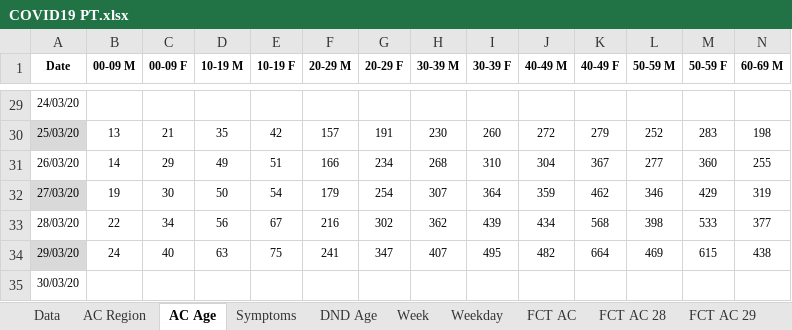
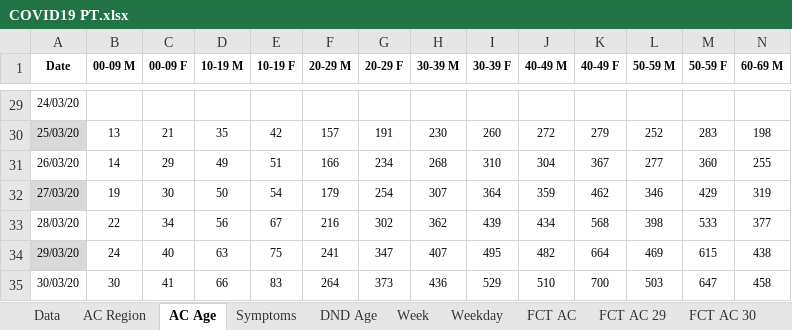
Before and after one commit to miguelalbano/covid19-pt, an Excel workbook: COVID19 PT.xlsx, sheet AC Age, drawn as a sheet; only a part is shown, gaps mark what is left out; values as stored, in another font and other column widths than the file's, no borders; conditional formats and table styles not drawn; removed rows and columns are numbered as before the commit, all else as after; rows hold the shown columns only; the diff names each change by its address in the sheet, - before the commit and + after, or states it on an @@ line.

```diff
--- a/COVID19 PT.xlsx (sheet AC Age)
+++ b/COVID19 PT.xlsx (sheet AC Age)
-sheet tab: FCT AC 28
+sheet tab: FCT AC 30
-row 35: 30/03/20
+row 35: 30/03/20 | 30 | 41 | 66 | 83 | 264 | 373 | 436 | 529 | 510 | 700 | 503 | 647 | 458
```
Also changed, not shown: sheet Weekday, sheet Week, sheet Data, sheet DND Age, sheet AC Region, sheet Symptoms, 2 more sheets, other sheet tabs, charts or pictures.
